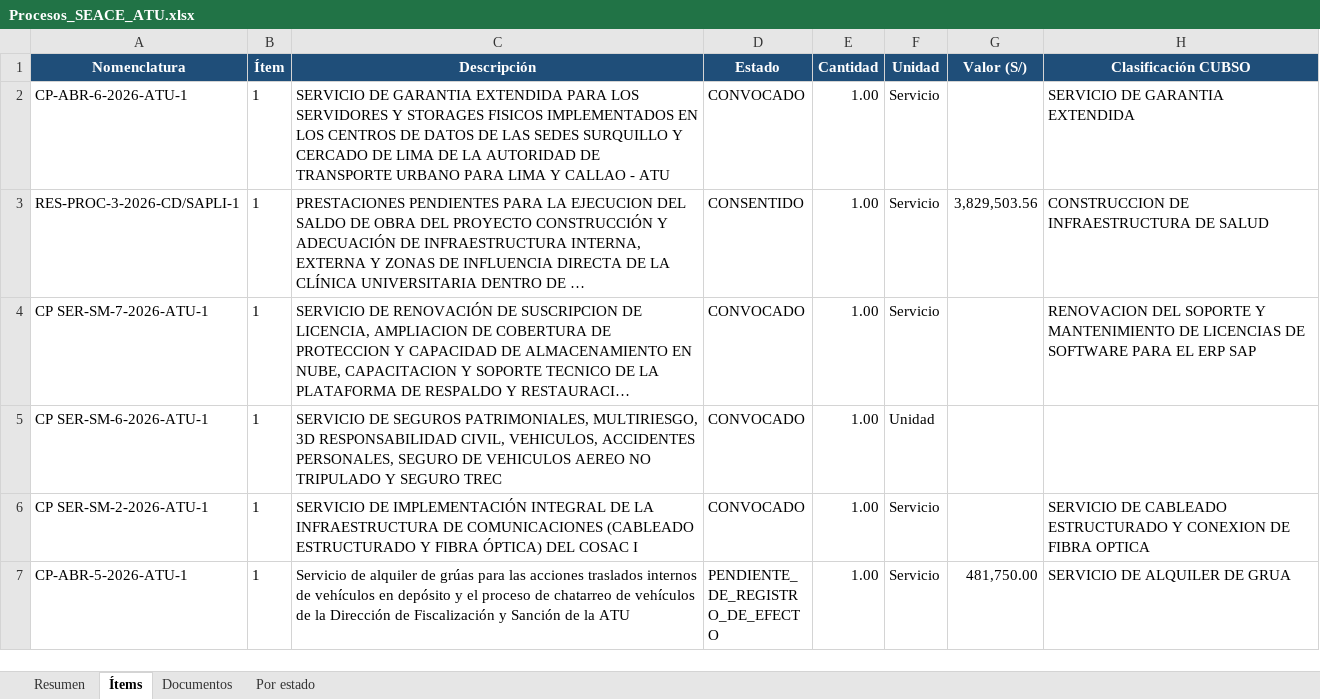
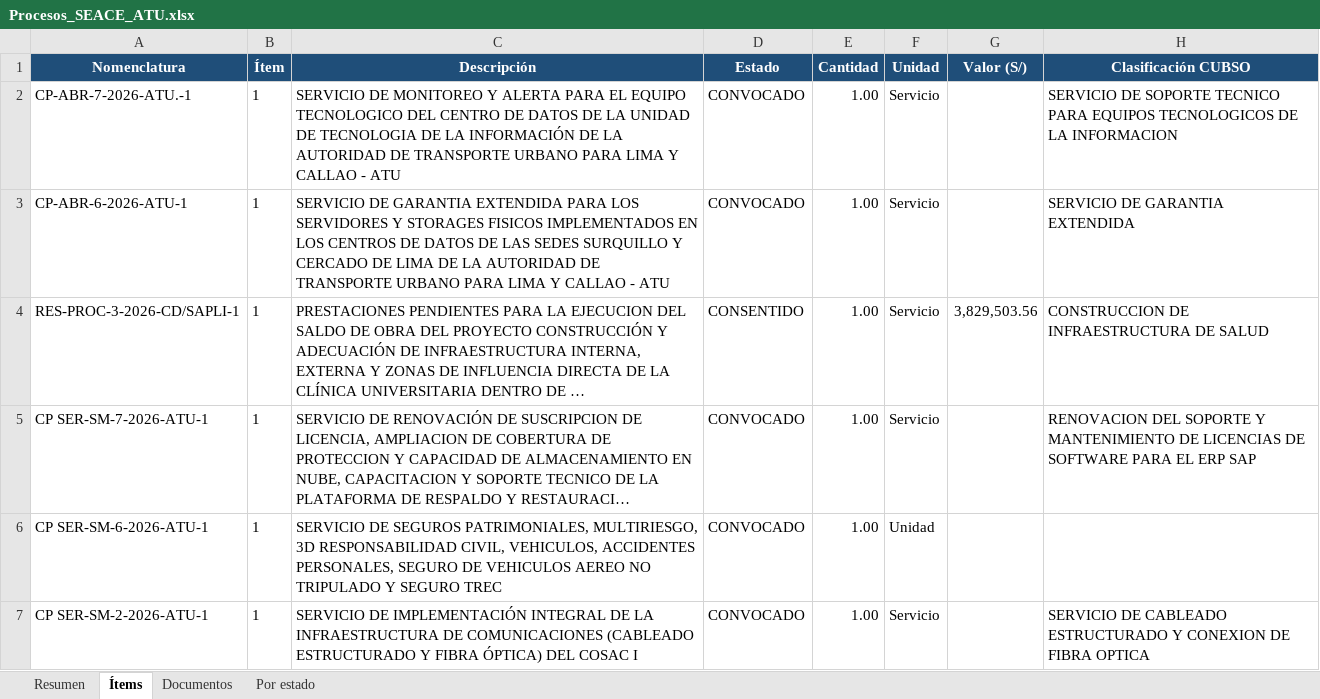
Before and after one commit to reneearmasr/portal-proyectos-atu, an Excel workbook: seace/Procesos_SEACE_ATU.xlsx, sheet Ítems, drawn as a sheet; only a part is shown; the shorter side is filled out with more unchanged rows; long unchanged cells end in …; values as stored, in another font and other column widths than the file's, no borders; table styles not drawn; the diff names each change by its address in the sheet, - before the commit and + after, or states it on an @@ line.

```diff
--- a/seace/Procesos_SEACE_ATU.xlsx (sheet Ítems)
+++ b/seace/Procesos_SEACE_ATU.xlsx (sheet Ítems)
+row 2: CP-ABR-7-2026-ATU.-1 | 1 | SERVICIO DE MONITOREO Y ALERTA PARA EL EQUIPO TECNOLOGICO DEL CENTRO DE DATOS DE LA UNIDAD DE TECNOLOGIA DE LA INFORMACIÓN DE LA AUTORIDAD DE TRANSPORTE URBANO PARA LIMA Y CALLAO - ATU | CONVOCADO | 1.00 | Servicio |  | SERVICIO DE SOPORTE TECNICO PARA EQUIPOS TECNOLOGICOS DE LA INFORMACION
```
Also changed, not shown: sheet Resumen, sheet Documentos, sheet Por estado.
